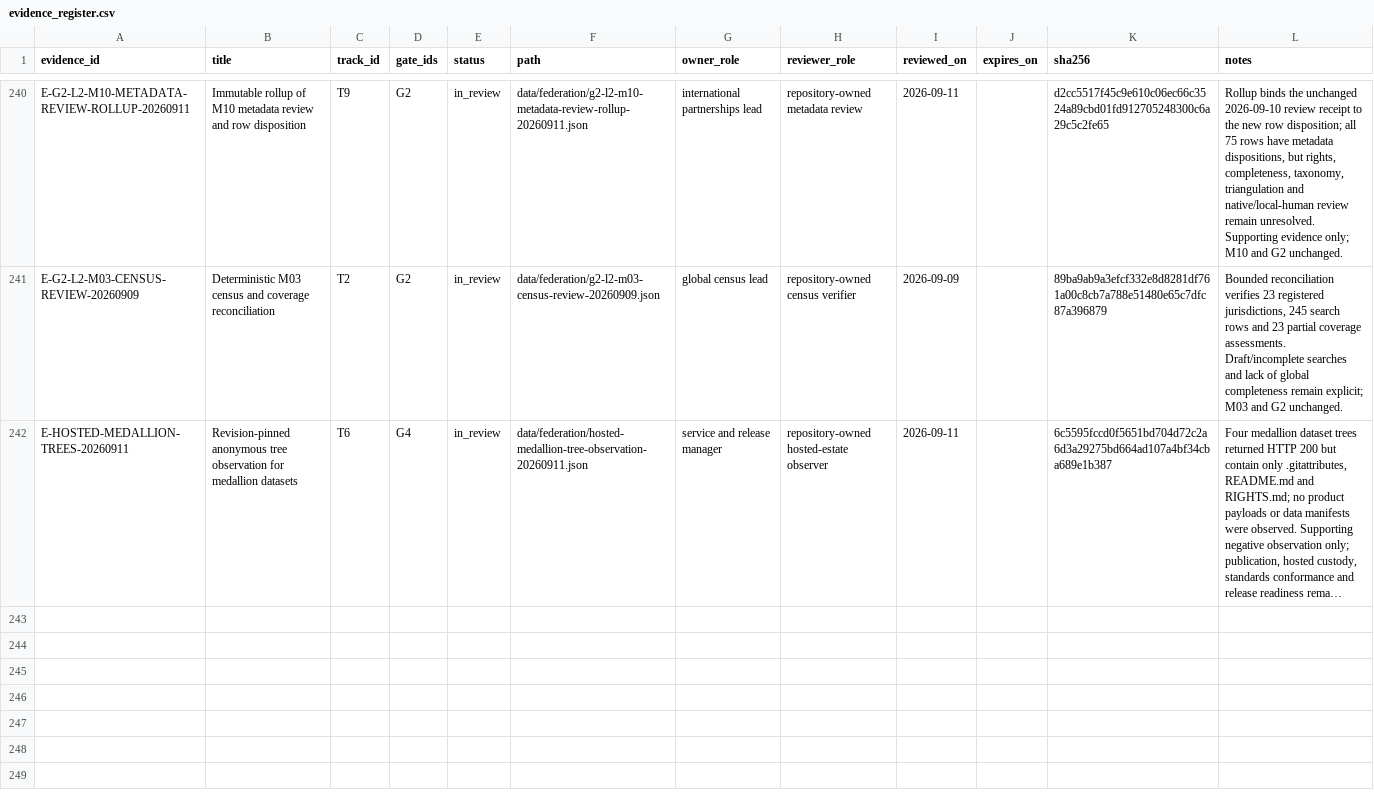
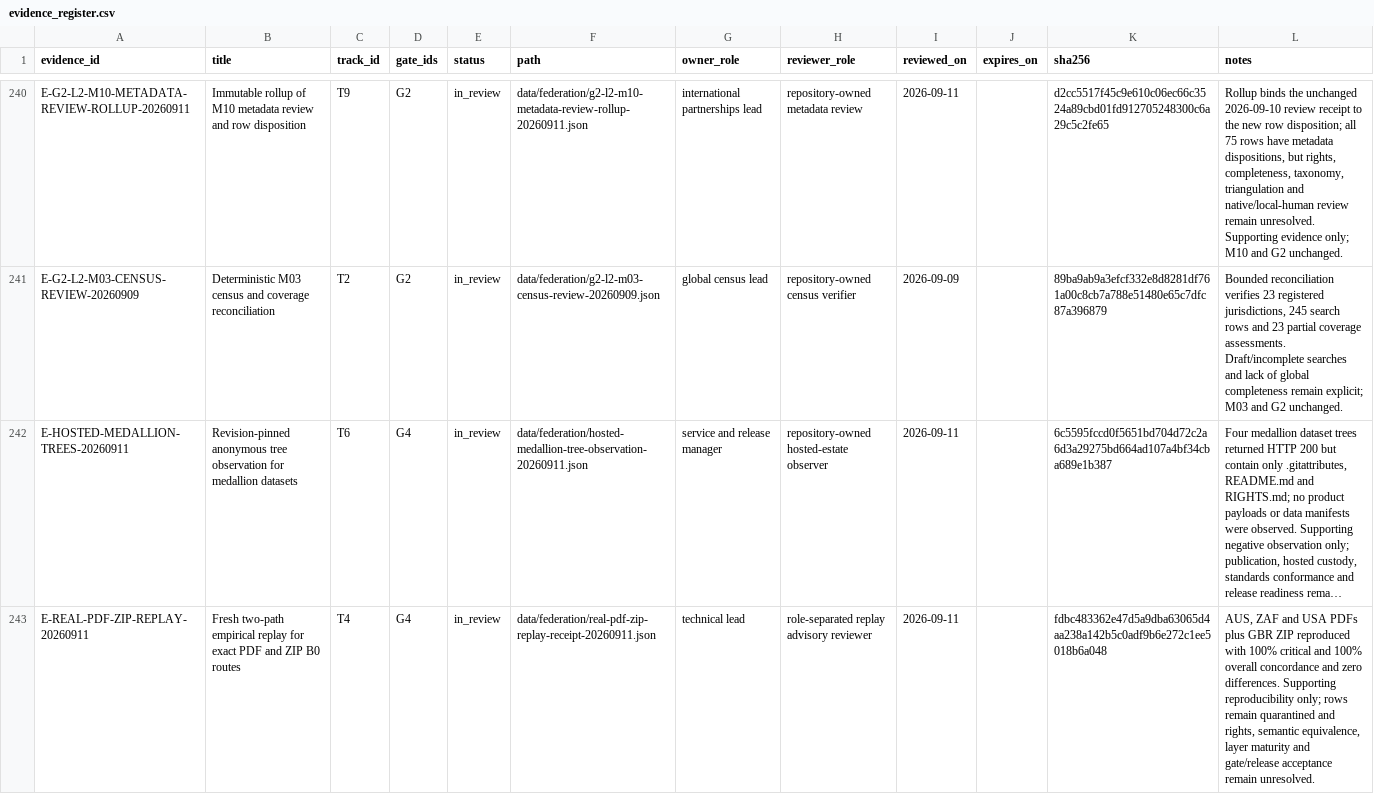
Before and after one commit to edithatogo/global-family-justice-data, a CSV file: programme/evidence_register.csv, drawn as a sheet; only a part is shown, gaps mark what is left out; long unchanged cells end in …; the diff names each change by its address in the sheet, - before the commit and + after, or states it on an @@ line.

Commit message:
feat: replay real PDF and ZIP medallion routes

```diff
--- a/programme/evidence_register.csv
+++ b/programme/evidence_register.csv
+row 243: E-REAL-PDF-ZIP-REPLAY-20260911 | Fresh two-path empirical replay for exact PDF and ZIP B0 routes | T4 | G4 | in_review | data/federation/real-pdf-zip-replay-receipt-20260911.json | technical lead | role-separated replay advisory reviewer | 2026-09-11 |  | fdbc483362e47d5a9dba63065d4aa238a142b5c0adf9b6e272c1ee5018b6a048 | AUS, ZAF and USA PDFs plus GBR ZIP reproduced with 100% critical and 100% overall concordance and zero differences. Supporting reproducibility only; rows remain quarantined and rights, semantic equivalence, layer maturity and gate/release acceptance remain unresolved.
```
Also changed, not shown: programme/work_items.csv, 17 other files.
